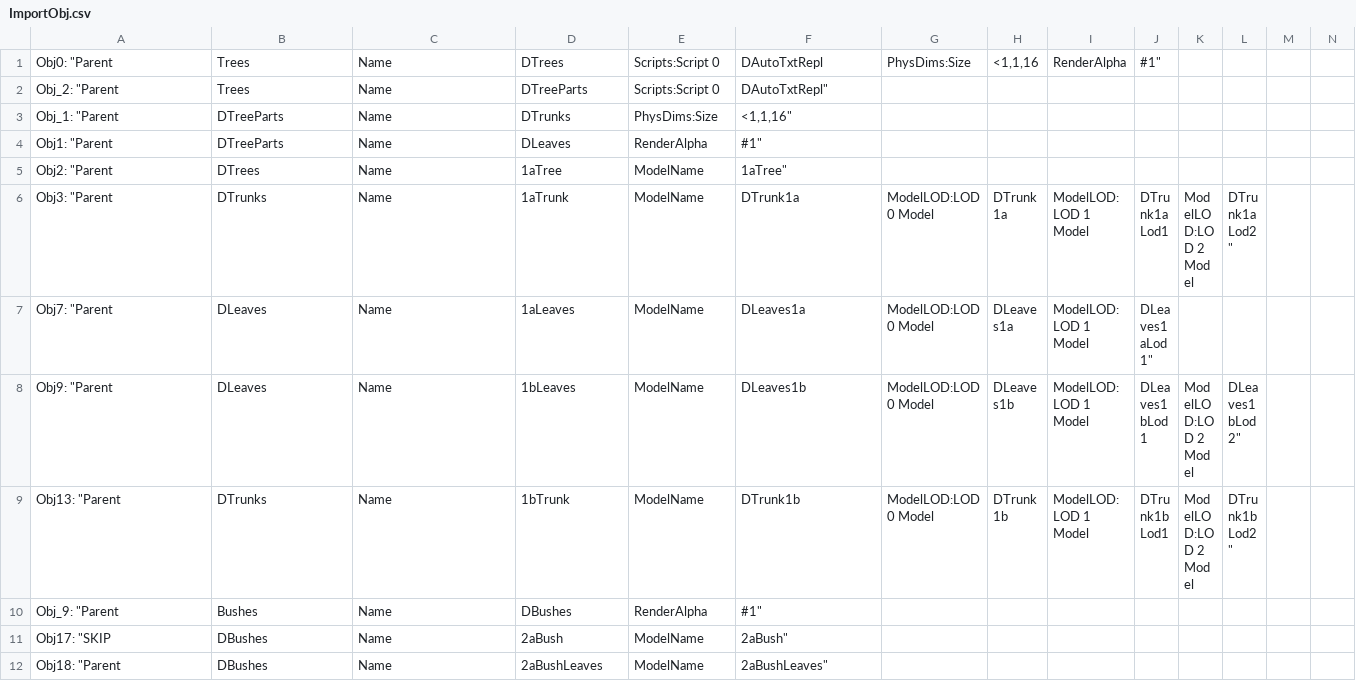
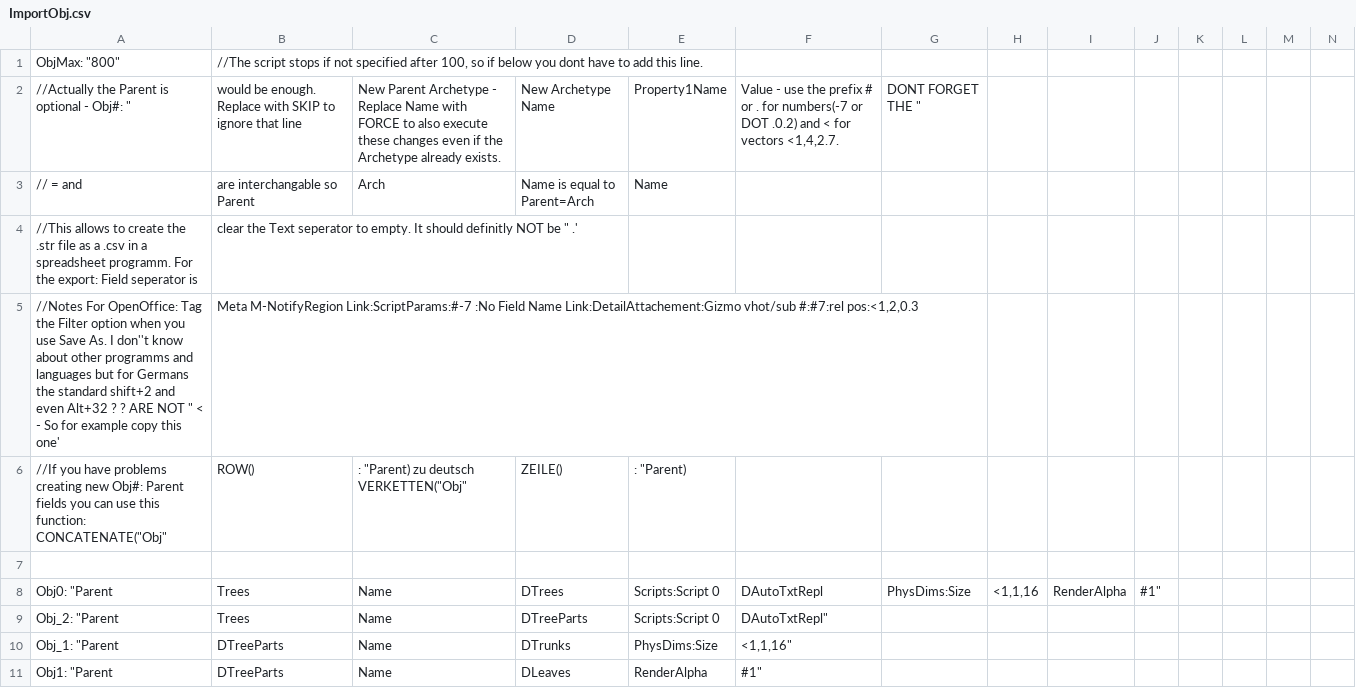
Before and after one commit to Daraan/Dark-Squirrel-Scripts, a CSV file: obj/ImportObj.csv, drawn as a sheet; only a part is shown; the shorter side is filled out with more unchanged rows; rows hold the shown columns only; the diff names each change by its address in the sheet, - before the commit and + after, or states it on an @@ line.

Commit message:
Reverting to old version

```diff
--- a/obj/ImportObj.csv
+++ b/obj/ImportObj.csv
+row 1: ObjMax: "800" | //The script stops if not specified after 100, so if below you dont have to add this line.
+row 2: //Actually the Parent is optional - Obj#: " | would be enough. Replace with SKIP to ignore that line | New Parent Archetype - Replace Name with FORCE to also execute these changes even if the Archetype already exists. | New Archetype Name | Property1Name | Value - use the prefix # or . for numbers(-7 or DOT .0.2) and < for vectors <1,4,2.7. | DONT FORGET THE "
+row 3: // = and | are interchangable so Parent | Arch | Name is equal to Parent=Arch | Name
+row 4: //This allows to create the .str file as a .csv in a spreadsheet programm. For the export: Field seperator is | clear the Text seperator to empty. It should definitly NOT be " .'
+row 5: //Notes For OpenOffice: Tag the Filter option when you use Save As. I don''t know about other programms and languages but for Germans the standard shift+2 and even Alt+32 ? ? ARE NOT " < - So for example copy this one' | Meta M-NotifyRegion Link:ScriptParams:#-7 :No Field Name Link:DetailAttachement:Gizmo vhot/sub #:#7:rel pos:<1,2,0.3
+row 6: //If you have problems creating new Obj#: Parent fields you can use this function: CONCATENATE("Obj" | ROW() | : "Parent) zu deutsch VERKETTEN("Obj" | ZEILE() | : "Parent)
+row 7: (empty)
```
